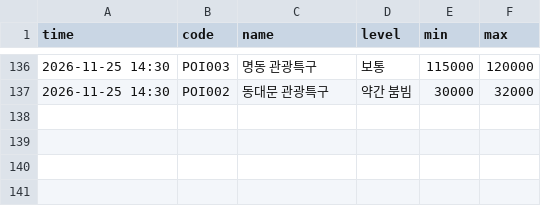
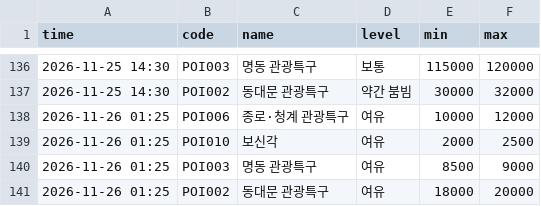
Before and after one commit to hoohdini/KR_Lunch, a CSV file: data/history/2026-11.csv, drawn as a sheet; only a part is shown, gaps mark what is left out.

```diff
--- a/data/history/2026-11.csv
+++ b/data/history/2026-11.csv
@@ -137 +137,5 @@ time,code,name,level,min,max
 2026-11-25 14:30,POI002,동대문 관광특구,약간 붐빔,30000,32000
+2026-11-26 01:25,POI006,종로·청계 관광특구,여유,10000,12000
+2026-11-26 01:25,POI010,보신각,여유,2000,2500
+2026-11-26 01:25,POI003,명동 관광특구,여유,8500,9000
+2026-11-26 01:25,POI002,동대문 관광특구,여유,18000,20000
```
Also changed, not shown: 1 other file.
